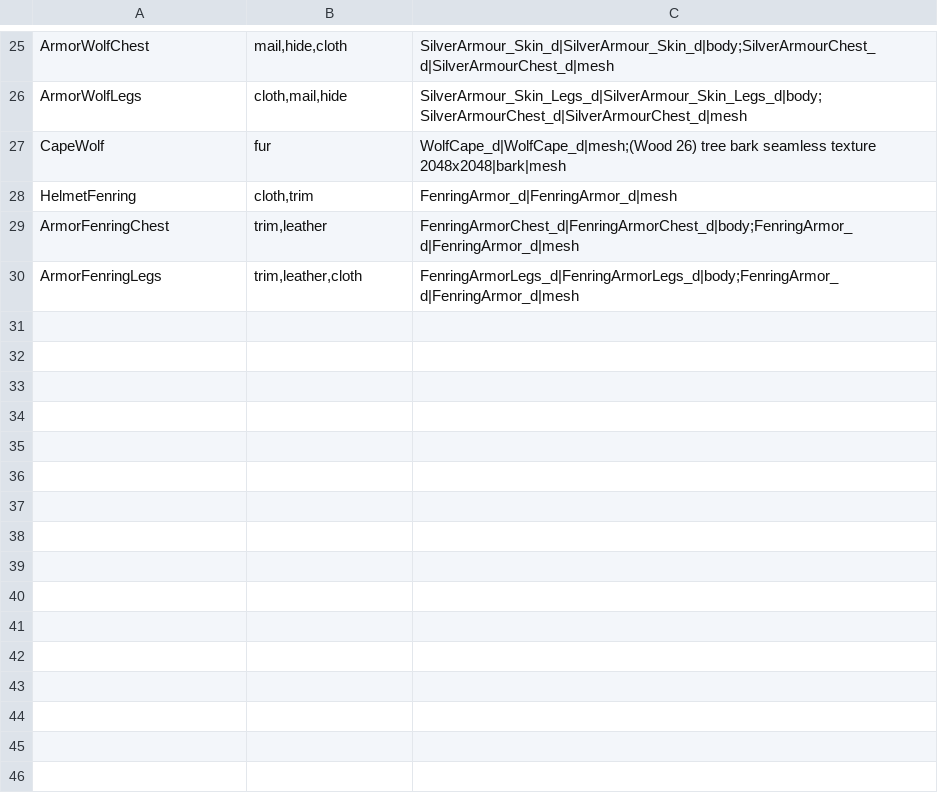
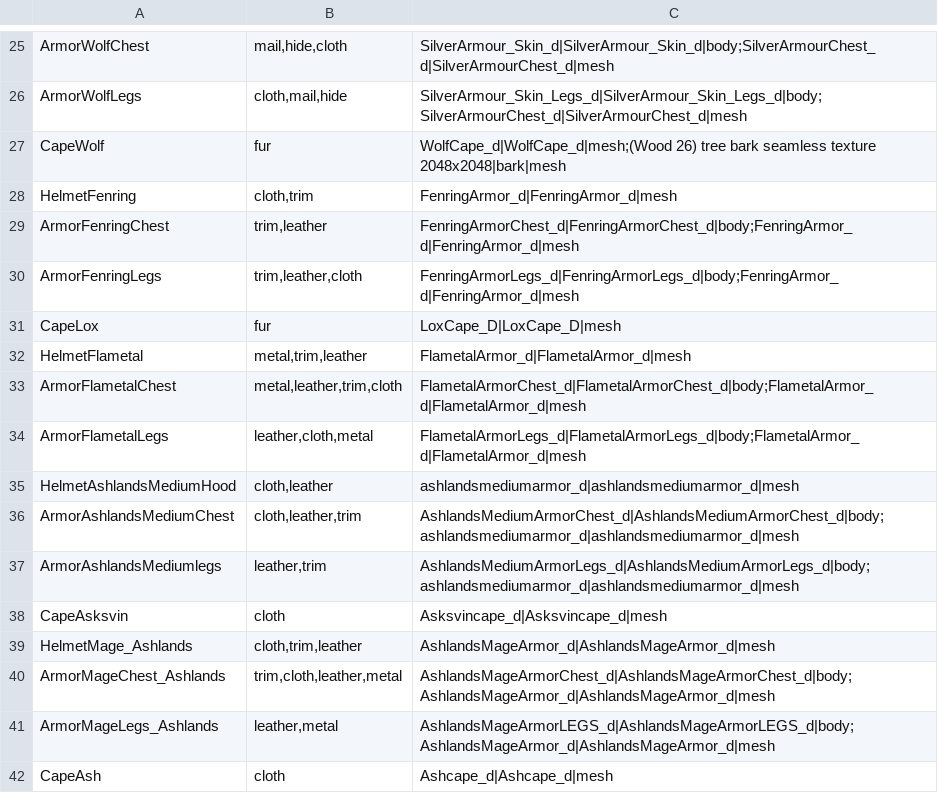
Before and after one commit to plopyy/Overhaul, a TSV file: Overhaul/Assets/Dyes/gear.tsv, drawn as a sheet; only a part is shown, gaps mark what is left out.

Commit message:
Dyes: ship Plains and Ashlands gear textures

```diff
--- a/Overhaul/Assets/Dyes/gear.tsv
+++ b/Overhaul/Assets/Dyes/gear.tsv
@@ -30 +30,13 @@ ArmorFenringChest	trim,leather	FenringArmorChest_d|FenringArmorChest_d|body;Fenr
 ArmorFenringLegs	trim,leather,cloth	FenringArmorLegs_d|FenringArmorLegs_d|body;FenringArmor_d|FenringArmor_d|mesh
+CapeLox	fur	LoxCape_D|LoxCape_D|mesh
+HelmetFlametal	metal,trim,leather	FlametalArmor_d|FlametalArmor_d|mesh
+ArmorFlametalChest	metal,leather,trim,cloth	FlametalArmorChest_d|FlametalArmorChest_d|body;FlametalArmor_d|FlametalArmor_d|mesh
+ArmorFlametalLegs	leather,cloth,metal	FlametalArmorLegs_d|FlametalArmorLegs_d|body;FlametalArmor_d|FlametalArmor_d|mesh
+HelmetAshlandsMediumHood	cloth,leather	ashlandsmediumarmor_d|ashlandsmediumarmor_d|mesh
+ArmorAshlandsMediumChest	cloth,leather,trim	AshlandsMediumArmorChest_d|AshlandsMediumArmorChest_d|body;ashlandsmediumarmor_d|ashlandsmediumarmor_d|mesh
+ArmorAshlandsMediumlegs	leather,trim	AshlandsMediumArmorLegs_d|AshlandsMediumArmorLegs_d|body;ashlandsmediumarmor_d|ashlandsmediumarmor_d|mesh
+CapeAsksvin	cloth	Asksvincape_d|Asksvincape_d|mesh
+HelmetMage_Ashlands	cloth,trim,leather	AshlandsMageArmor_d|AshlandsMageArmor_d|mesh
+ArmorMageChest_Ashlands	trim,cloth,leather,metal	AshlandsMageArmorChest_d|AshlandsMageArmorChest_d|body;AshlandsMageArmor_d|AshlandsMageArmor_d|mesh
+ArmorMageLegs_Ashlands	leather,metal	AshlandsMageArmorLEGS_d|AshlandsMageArmorLEGS_d|body;AshlandsMageArmor_d|AshlandsMageArmor_d|mesh
+CapeAsh	cloth	Ashcape_d|Ashcape_d|mesh
```
Also changed, not shown: 38 other files.
